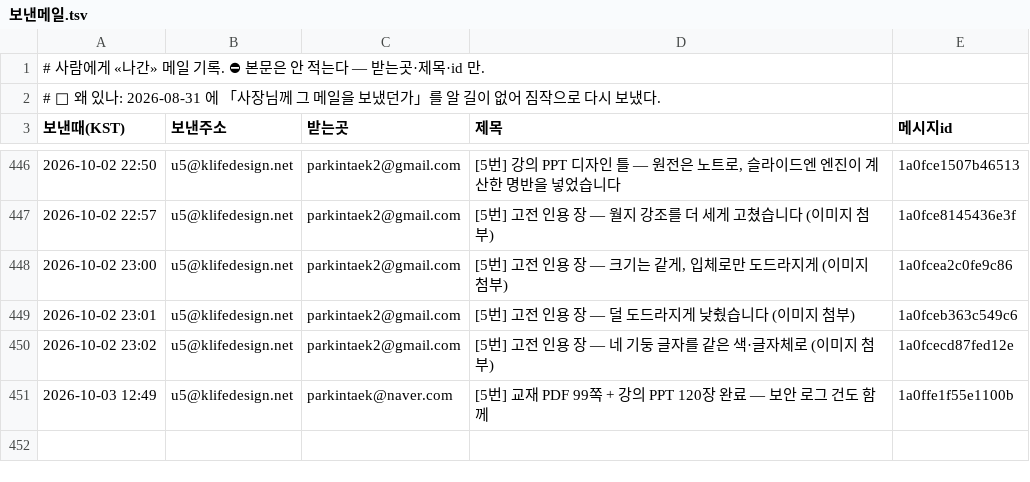
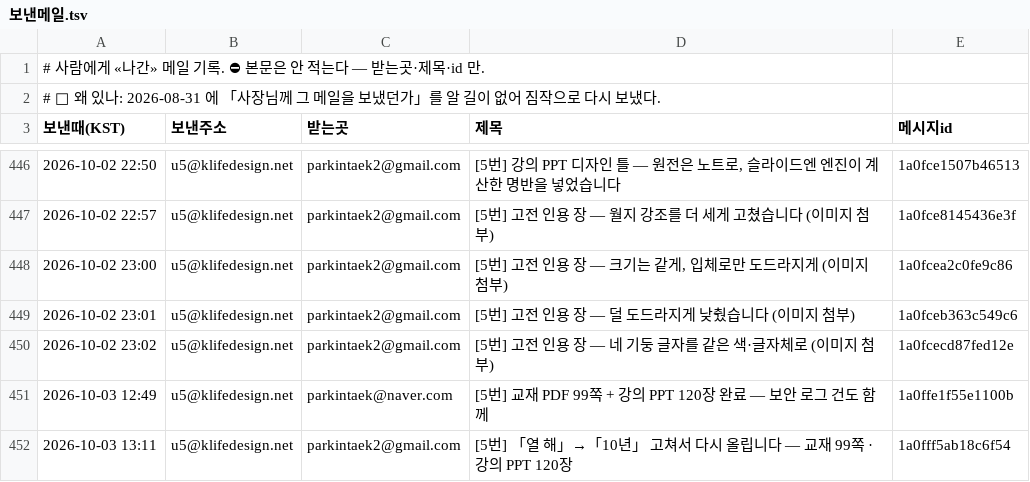
Before and after one commit to parkintaek2-gif/parkintaek2-gif.github.io, a TSV file: docs/보낸메일.tsv, drawn as a sheet; only a part is shown, gaps mark what is left out; the diff names each change by its address in the sheet, - before the commit and + after, or states it on an @@ line.

Commit message:
보낸메일 기록 — 2026-10-03 13:11 [5번] 「열 해」→「10년」 고쳐서 다시 올립니다 — 교재 99쪽 · 강의 PPT 120

```diff
--- a/docs/보낸메일.tsv
+++ b/docs/보낸메일.tsv
+row 452: 2026-10-03 13:11 | u5@klifedesign.net | parkintaek2@gmail.com | [5번] 「열 해」→「10년」 고쳐서 다시 올립니다 — 교재 99쪽 · 강의 PPT 120장 | 1a0fff5ab18c6f54
```
